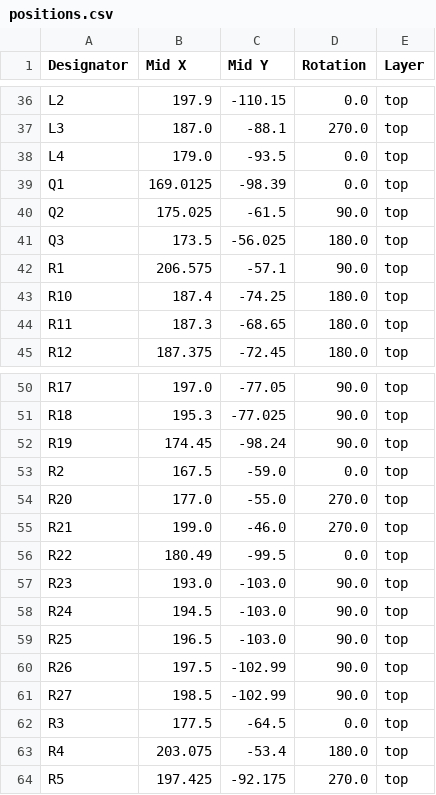
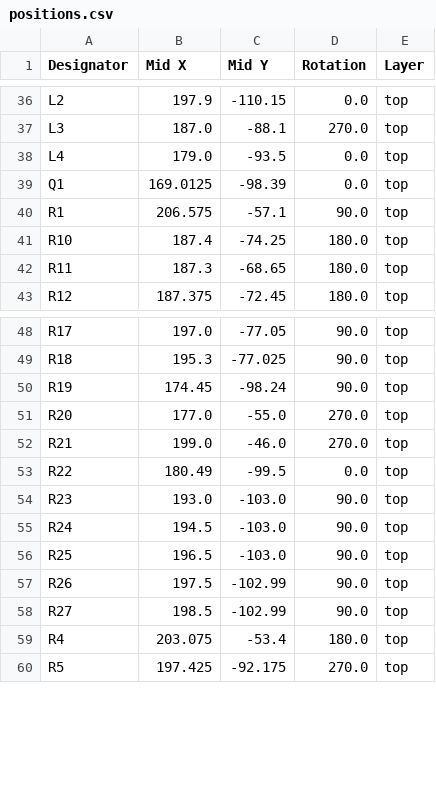
Before and after one commit to absmach/s0, a CSV file: modules/s0-base-board/production/positions.csv, drawn as a sheet; only a part is shown, gaps mark what is left out; the diff names each change by its address in the sheet, - before the commit and + after, or states it on an @@ line.

```diff
--- a/modules/s0-base-board/production/positions.csv
+++ b/modules/s0-base-board/production/positions.csv
-row 40: Q2 | 175.025 | -61.5 | 90.0 | top
-row 41: Q3 | 173.5 | -56.025 | 180.0 | top
-row 53: R2 | 167.5 | -59.0 | 0.0 | top
-row 62: R3 | 177.5 | -64.5 | 0.0 | top
```
Also changed, not shown: modules/s0-base-board/production/bom.csv, modules/s0-base-board/production/designators.csv, 6 other files.
